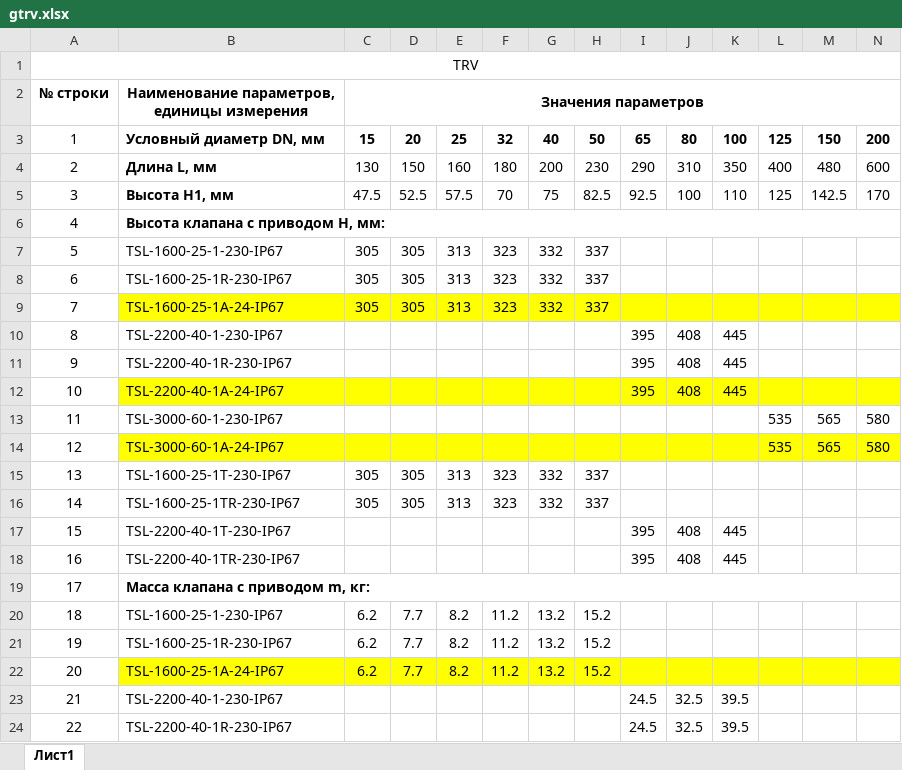
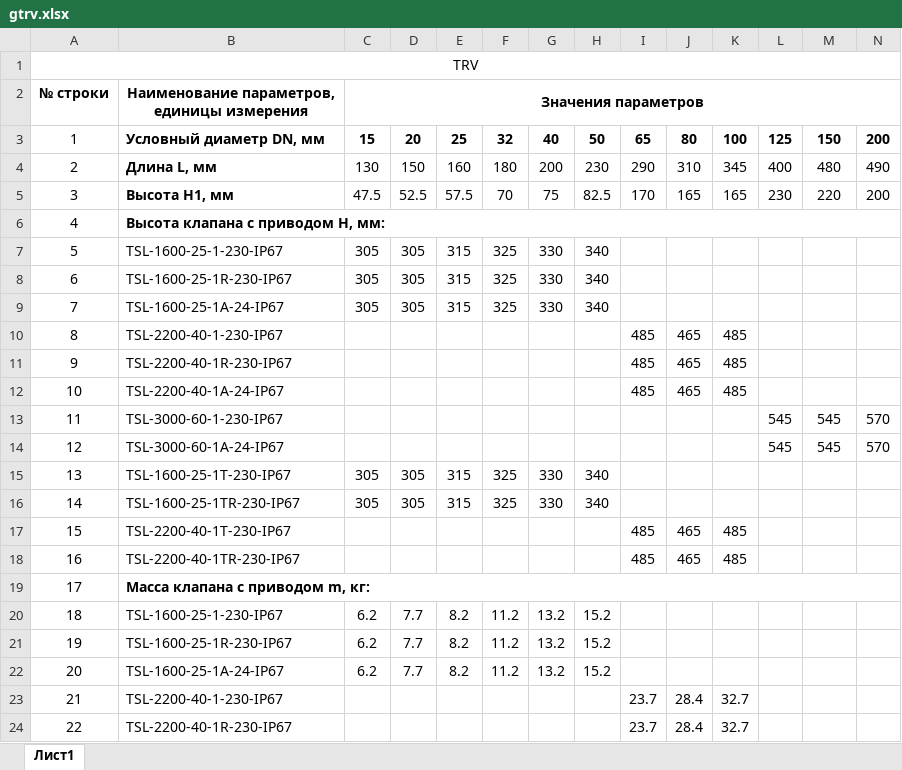
Before and after one commit to PaZa96/TeplosilaWeb, an Excel workbook: TeplosilaWeb/Content/properties/gtrv.xlsx, sheet Лист1, drawn as a sheet; only a part is shown; values as stored, in another font and other column widths than the file's, no borders; the diff covers the shown part only; the diff names each change by its address in the sheet, - before the commit and + after, or states it on an @@ line.

```diff
--- a/TeplosilaWeb/Content/properties/gtrv.xlsx (sheet Лист1)
+++ b/TeplosilaWeb/Content/properties/gtrv.xlsx (sheet Лист1)
-K4: 350
+K4: 345
-N4: 600
+N4: 490
-I5: 92.5
+I5: 170
-J5: 100
+J5: 165
-K5: 110
+K5: 165
-L5: 125
+L5: 230
-M5: 142.5
+M5: 220
-N5: 170
+N5: 200
-E7:E9: 313
+E7:E9: 315
-F7:F9: 323
+F7:F9: 325
-G7:G9: 332
+G7:G9: 330
-H7:H9: 337
+H7:H9: 340
-B9:N9 fill: #FFFF00
+B9:N9 fill: none
-I10:I12: 395
+I10:I12: 485
-J10:J12: 408
+J10:J12: 465
-K10:K12: 445
+K10:K12: 485
-B12:N12 fill: #FFFF00
+B12:N12 fill: none
-L13:L14: 535
+L13:L14: 545
-M13:M14: 565
+M13:M14: 545
-N13:N14: 580
+N13:N14: 570
-B14:N14 fill: #FFFF00
+B14:N14 fill: none
-E15:E16: 313
+E15:E16: 315
-F15:F16: 323
+F15:F16: 325
-G15:G16: 332
+G15:G16: 330
-H15:H16: 337
+H15:H16: 340
-I17:I18: 395
+I17:I18: 485
-J17:J18: 408
+J17:J18: 465
-K17:K18: 445
+K17:K18: 485
-B22:N22 fill: #FFFF00
+B22:N22 fill: none
-I23:I24: 24.5
+I23:I24: 23.7
-J23:J24: 32.5
+J23:J24: 28.4
-K23:K24: 39.5
+K23:K24: 32.7
```
Also changed, not shown: 15 edited cells and cell formats elsewhere in this sheet, TeplosilaWeb/Content/properties/gtrv3.xlsx, TeplosilaWeb/Content/properties/gtrvt.xlsx, 5 other files.
